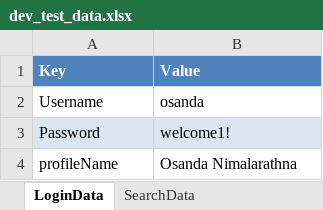
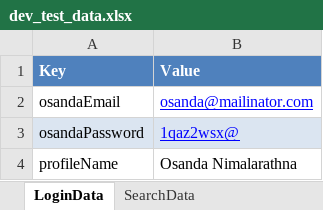
Before and after one commit to osandadeshan/MaxSoft-WebBot, an Excel workbook: resources/test_data/excel/dev_test_data.xlsx, sheet LoginData, drawn as a sheet; values as stored, in another font and other column widths than the file's, no borders; removed rows and columns are numbered as before the commit, all else as after; the diff names each change by its address in the sheet, - before the commit and + after, or states it on an @@ line.

Commit message:
Added a login concept and implemented exception handling

```diff
--- a/resources/test_data/excel/dev_test_data.xlsx (sheet LoginData)
+++ b/resources/test_data/excel/dev_test_data.xlsx (sheet LoginData)
-row 2: Username | osanda
-row 3: Password | welcome1!
+row 2: osandaEmail | osanda@mailinator.com
+row 3: osandaPassword | 1qaz2wsx@
```
Also changed, not shown: resources/locators/locators.xlsx, 5 other files.
